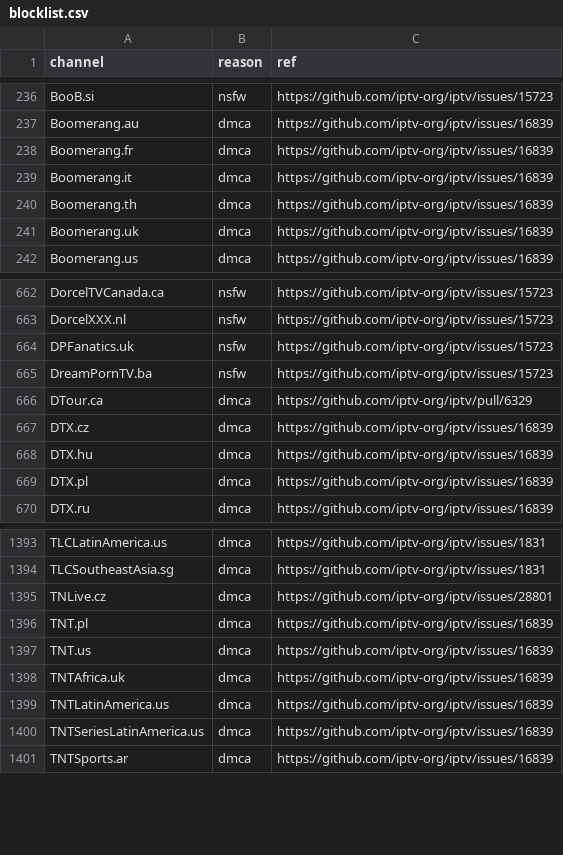
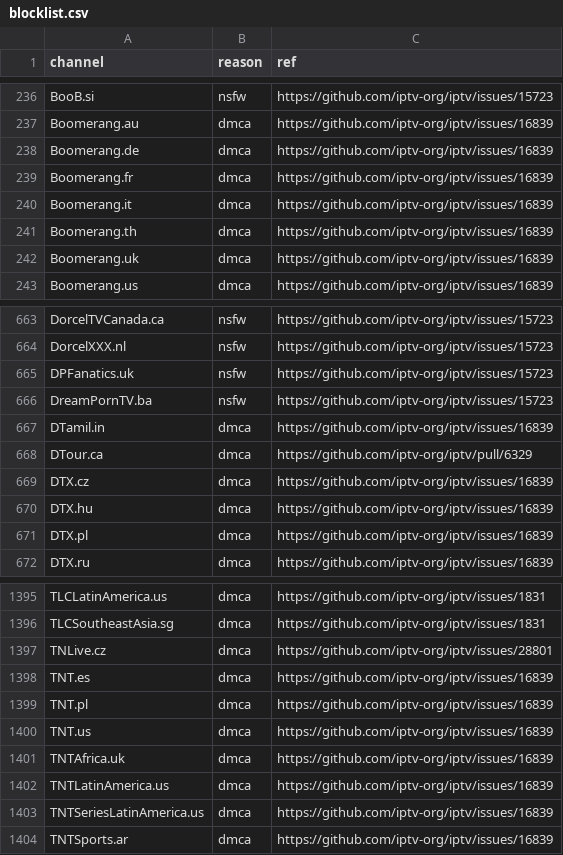
Before and after one commit to iptv-org/database, a CSV file: data/blocklist.csv, drawn as a sheet; only a part is shown, gaps mark what is left out.

```diff
--- a/data/blocklist.csv
+++ b/data/blocklist.csv
@@ -237,2 +237,3 @@ BooB.si,nsfw,https://github.com/iptv-org/iptv/issues/15723
 Boomerang.au,dmca,https://github.com/iptv-org/iptv/issues/16839
+Boomerang.de,dmca,https://github.com/iptv-org/iptv/issues/16839
 Boomerang.fr,dmca,https://github.com/iptv-org/iptv/issues/16839
@@ -665,2 +666,3 @@ DPFanatics.uk,nsfw,https://github.com/iptv-org/iptv/issues/15723
 DreamPornTV.ba,nsfw,https://github.com/iptv-org/iptv/issues/15723
+DTamil.in,dmca,https://github.com/iptv-org/iptv/issues/16839
 DTour.ca,dmca,https://github.com/iptv-org/iptv/pull/6329
@@ -1395,2 +1397,3 @@ TLCSoutheastAsia.sg,dmca,https://github.com/iptv-org/iptv/issues/1831
 TNLive.cz,dmca,https://github.com/iptv-org/iptv/issues/28801
+TNT.es,dmca,https://github.com/iptv-org/iptv/issues/16839
 TNT.pl,dmca,https://github.com/iptv-org/iptv/issues/16839
```
Also changed, not shown: 3 other files.
